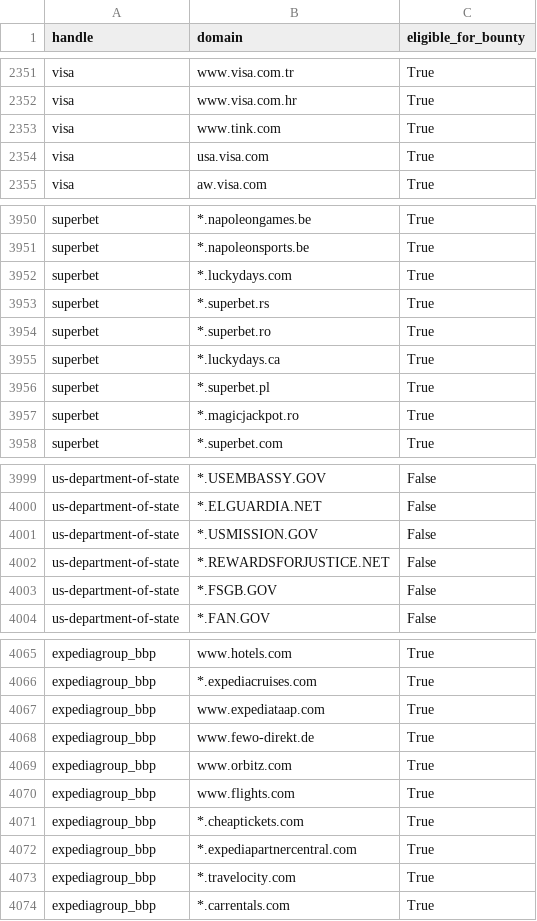
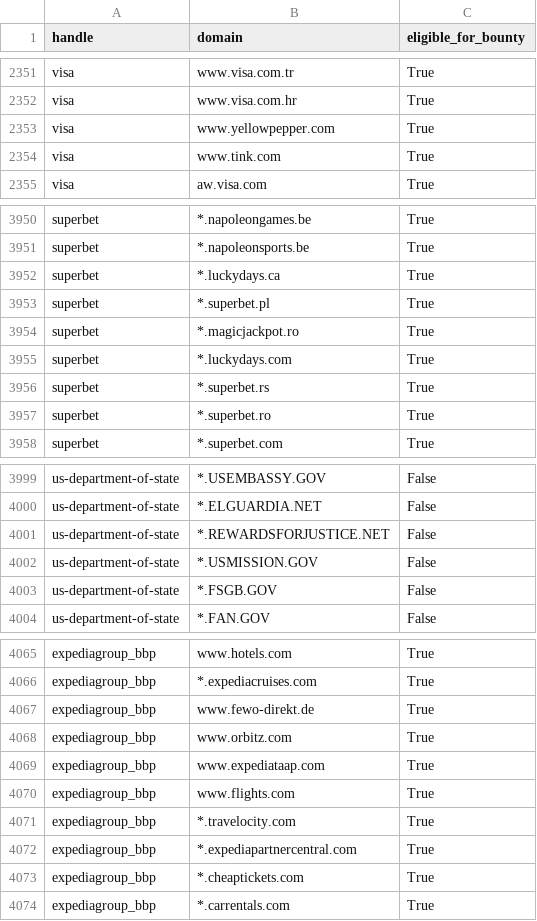
Before and after one commit to zhifana/h1domains, a CSV file: domains.csv, drawn as a sheet; only a part is shown, gaps mark what is left out; the diff covers the shown part only.

```diff
--- a/domains.csv
+++ b/domains.csv
@@ -2352,4 +2352,4 @@ visa,www.visa.com.tr,True
 visa,www.visa.com.hr,True
+visa,www.yellowpepper.com,True
 visa,www.tink.com,True
-visa,usa.visa.com,True
 visa,aw.visa.com,True
@@ -3951,8 +3951,8 @@ superbet,*.napoleongames.be,True
 superbet,*.napoleonsports.be,True
-superbet,*.luckydays.com,True
-superbet,*.superbet.rs,True
-superbet,*.superbet.ro,True
-superbet,*.luckydays.ca,True
-superbet,*.superbet.pl,True
-superbet,*.magicjackpot.ro,True
+superbet,*.luckydays.ca,True
+superbet,*.superbet.pl,True
+superbet,*.magicjackpot.ro,True
+superbet,*.luckydays.com,True
+superbet,*.superbet.rs,True
+superbet,*.superbet.ro,True
 superbet,*.superbet.com,True
@@ -4000,4 +4000,4 @@ us-department-of-state,*.USEMBASSY.GOV,False
 us-department-of-state,*.ELGUARDIA.NET,False
-us-department-of-state,*.USMISSION.GOV,False
-us-department-of-state,*.REWARDSFORJUSTICE.NET,False
+us-department-of-state,*.REWARDSFORJUSTICE.NET,False
+us-department-of-state,*.USMISSION.GOV,False
 us-department-of-state,*.FSGB.GOV,False
@@ -4066,9 +4066,9 @@ expediagroup_bbp,www.hotels.com,True
 expediagroup_bbp,*.expediacruises.com,True
-expediagroup_bbp,www.expediataap.com,True
-expediagroup_bbp,www.fewo-direkt.de,True
-expediagroup_bbp,www.orbitz.com,True
+expediagroup_bbp,www.fewo-direkt.de,True
+expediagroup_bbp,www.orbitz.com,True
+expediagroup_bbp,www.expediataap.com,True
 expediagroup_bbp,www.flights.com,True
-expediagroup_bbp,*.cheaptickets.com,True
+expediagroup_bbp,*.travelocity.com,True
 expediagroup_bbp,*.expediapartnercentral.com,True
-expediagroup_bbp,*.travelocity.com,True
+expediagroup_bbp,*.cheaptickets.com,True
 expediagroup_bbp,*.carrentals.com,True
```
Also changed, not shown: other rows of this file, 3 other files.
